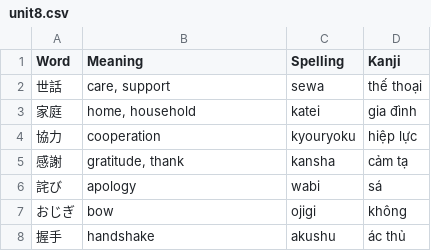
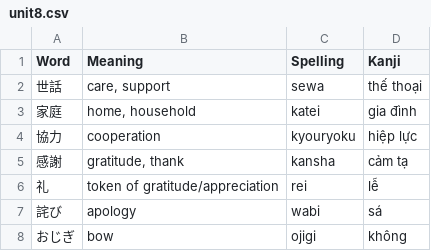
Before and after one commit to NguyenQuangMinh0504/mimikara_oboeru_n3_vocab_quiz, a CSV file: Data/Dictionary/unit8.csv, drawn as a sheet; only a part is shown; the shorter side is filled out with more unchanged rows; the diff names each change by its address in the sheet, - before the commit and + after, or states it on an @@ line.

Commit message:
fix data

```diff
--- a/Data/Dictionary/unit8.csv
+++ b/Data/Dictionary/unit8.csv
+row 6: 礼 | token of gratitude/appreciation | rei | lễ
```
